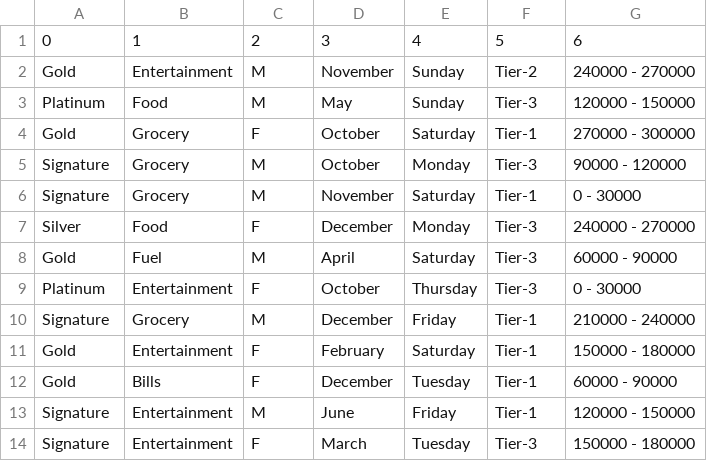
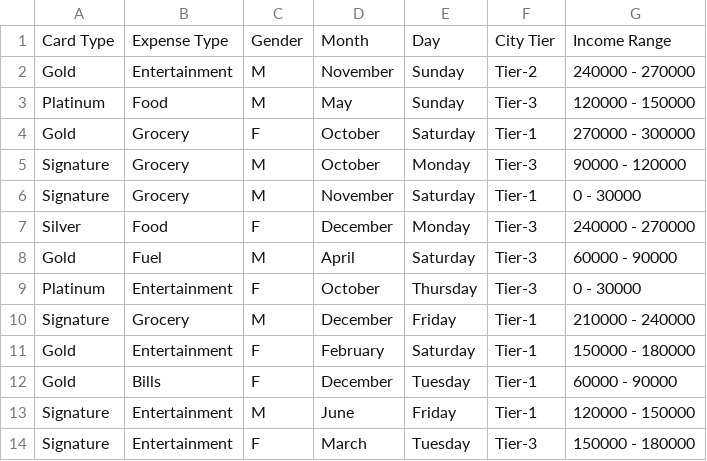
Before and after one commit to cepdnaclk/e19-co544-personalised-promotion-system, a CSV file: UI/clusters.csv, drawn as a sheet; removed rows and columns are numbered as before the commit, all else as after; the diff names each change by its address in the sheet, - before the commit and + after, or states it on an @@ line.

```diff
--- a/UI/clusters.csv
+++ b/UI/clusters.csv
-row 1: 0 | 1 | 2 | 3 | 4 | 5 | 6
+row 1: Card Type | Expense Type | Gender | Month | Day | City Tier | Income Range
```
Also changed, not shown: 6 other files.
